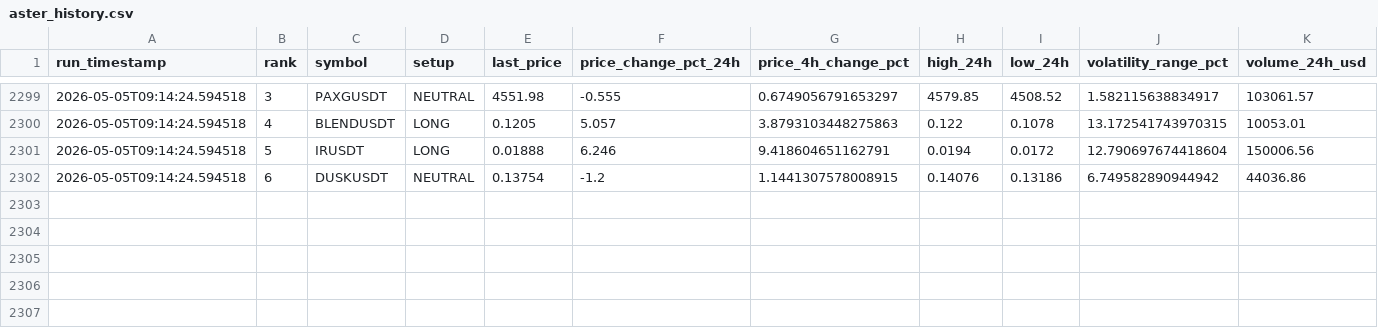
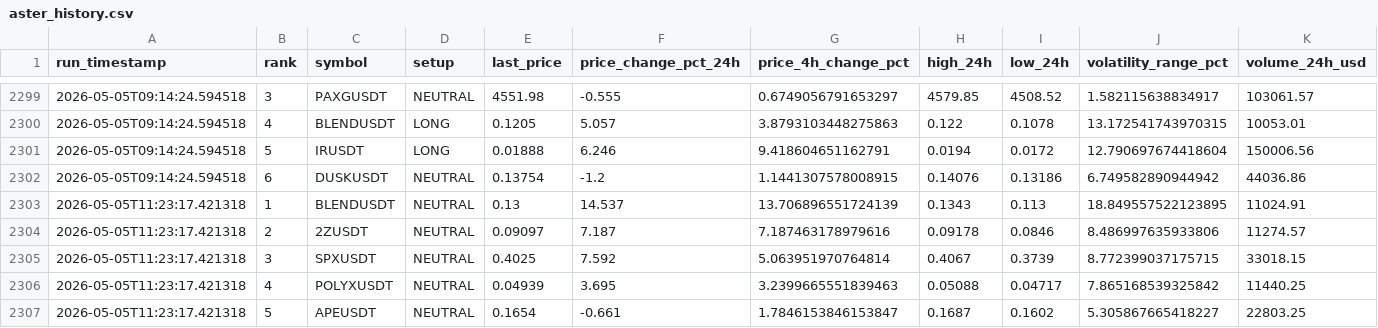
Before and after one commit to polsz1/asterdex-scanner, a CSV file: aster_history.csv, drawn as a sheet; only a part is shown, gaps mark what is left out; rows hold the shown columns only; the diff names each change by its address in the sheet, - before the commit and + after, or states it on an @@ line.

```diff
--- a/aster_history.csv
+++ b/aster_history.csv
+row 2303: 2026-05-05T11:23:17.421318 | 1 | BLENDUSDT | NEUTRAL | 0.13 | 14.537 | 13.706896551724139 | 0.1343 | 0.113 | 18.849557522123895 | 11024.91
+row 2304: 2026-05-05T11:23:17.421318 | 2 | 2ZUSDT | NEUTRAL | 0.09097 | 7.187 | 7.187463178979616 | 0.09178 | 0.0846 | 8.486997635933806 | 11274.57
+row 2305: 2026-05-05T11:23:17.421318 | 3 | SPXUSDT | NEUTRAL | 0.4025 | 7.592 | 5.063951970764814 | 0.4067 | 0.3739 | 8.772399037175715 | 33018.15
+row 2306: 2026-05-05T11:23:17.421318 | 4 | POLYXUSDT | NEUTRAL | 0.04939 | 3.695 | 3.2399665551839463 | 0.05088 | 0.04717 | 7.865168539325842 | 11440.25
+row 2307: 2026-05-05T11:23:17.421318 | 5 | APEUSDT | NEUTRAL | 0.1654 | -0.661 | 1.7846153846153847 | 0.1687 | 0.1602 | 5.305867665418227 | 22803.25
```
Also changed, not shown: 3 other files.
